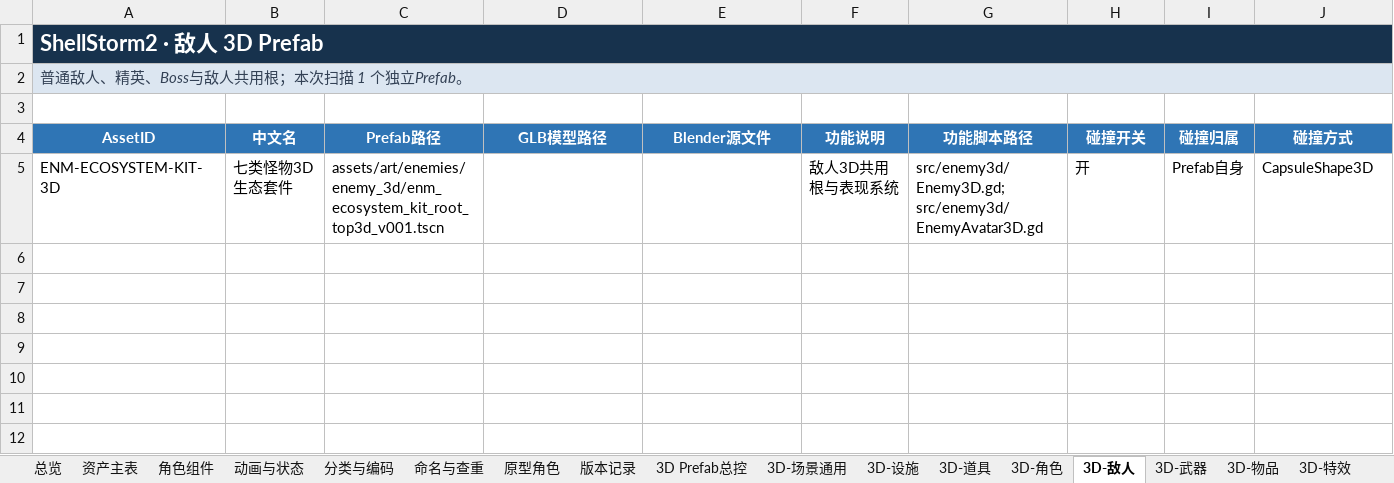
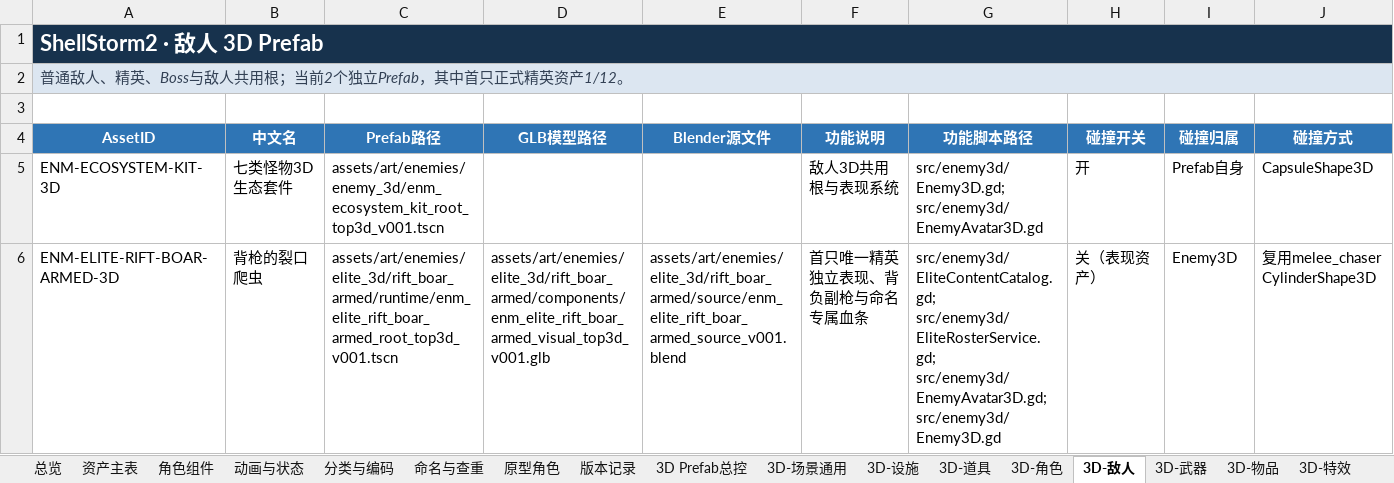
Before and after one commit to summercard/ShellStorm2, an Excel workbook: assets/registry/ShellStorm2_美术资产台账_v001.xlsx, sheet 3D-敌人, drawn as a sheet; only a part is shown; values as stored, in another font and other column widths than the file's, no borders; rows hold the shown columns only; the diff names each change by its address in the sheet, - before the commit and + after, or states it on an @@ line.

```diff
--- a/assets/registry/ShellStorm2_美术资产台账_v001.xlsx (sheet 3D-敌人)
+++ b/assets/registry/ShellStorm2_美术资产台账_v001.xlsx (sheet 3D-敌人)
-A2 (AssetID): 普通敌人、精英、Boss与敌人共用根；本次扫描 1 个独立Prefab。
+A2 (AssetID): 普通敌人、精英、Boss与敌人共用根；当前2个独立Prefab，其中首只正式精英资产1/12。
+row 6: ENM-ELITE-RIFT-BOAR-ARMED-3D | 背枪的裂口爬虫 | assets/art/enemies/elite_3d/rift_boar_armed/runtime/enm_elite_rift_boar_armed_root_top3d_v001.tscn | assets/art/enemies/elite_3d/rift_boar_armed/components/enm_elite_rift_boar_armed_visual_top3d_v001.glb | assets/art/enemies/elite_3d/rift_boar_armed/source/enm_elite_rift_boar_armed_source_v001.blend | 首只唯一精英独立表现、背负副枪与命名专属血条 | src/enemy3d/EliteContentCatalog.gd; src/enemy3d/EliteRosterService.gd; src/enemy3d/EnemyAvatar3D.gd; src/enemy3d/Enemy3D.gd | 关（表现资产） | Enemy3D | 复用melee_chaser CylinderShape3D
```
Also changed, not shown: sheet 资产主表, sheet 版本记录, sheet 3D Prefab总控, docs/v0.1/data/ShellStorm2_游戏内容数据库_v010.xlsx, 11 other files.
